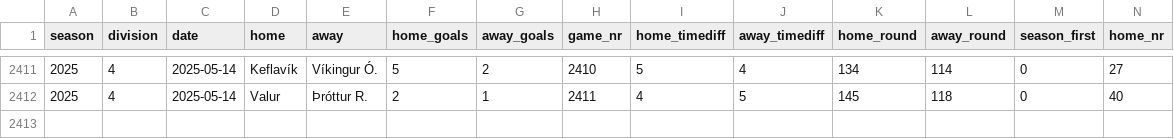
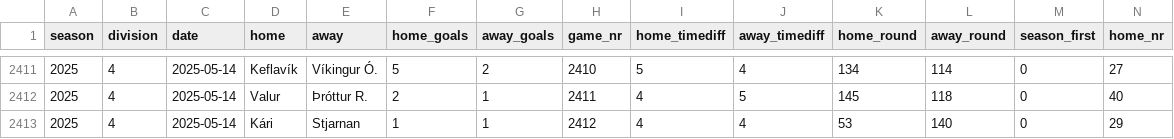
Before and after one commit to bgautijonsson/football_iceland, a CSV file: results/male/model_d.csv, drawn as a sheet; only a part is shown, gaps mark what is left out; rows hold the shown columns only; the diff names each change by its address in the sheet, - before the commit and + after, or states it on an @@ line.

```diff
--- a/results/male/model_d.csv
+++ b/results/male/model_d.csv
+row 2413: 2025 | 4 | 2025-05-14 | Kári | Stjarnan | 1 | 1 | 2412 | 4 | 4 | 53 | 140 | 0 | 29
```
Also changed, not shown: results/female/data.csv, results/female/model_d.csv, 19 other files.
